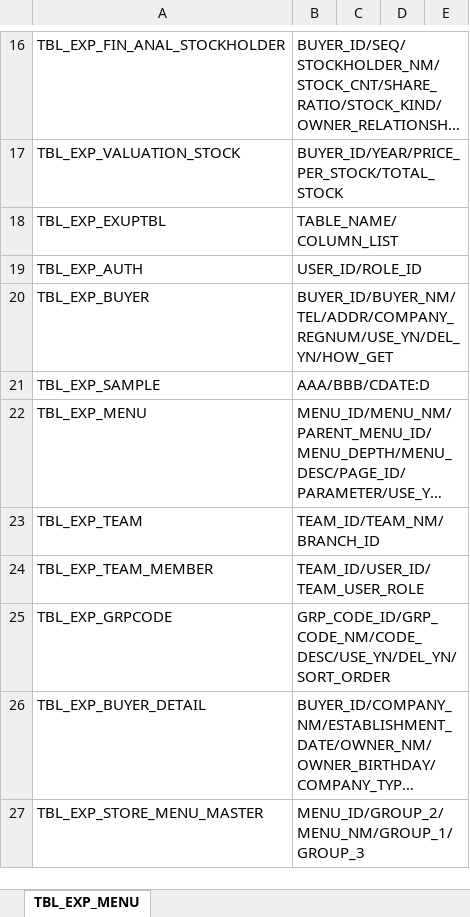
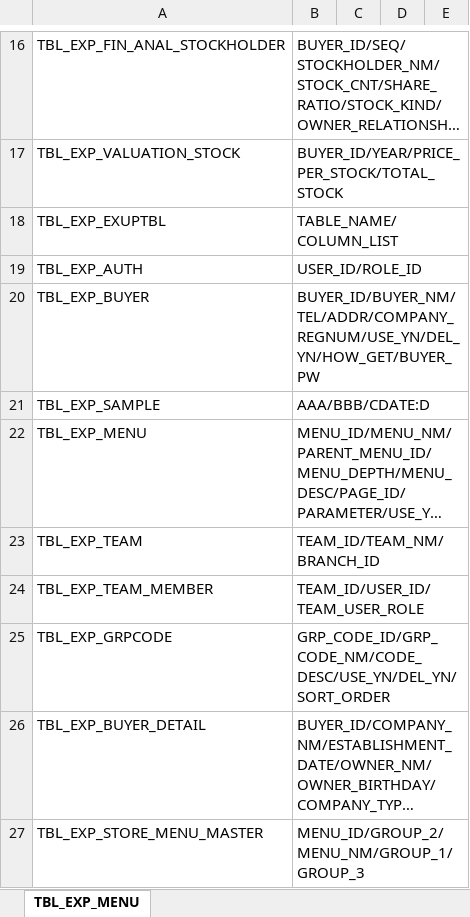
Before and after one commit to jonsaram/exdev, an Excel workbook: document/excel_upload_자료/TBL_EXP_EXUPTBL.xlsx, sheet TBL_EXP_MENU, drawn as a sheet; only a part is shown, gaps mark what is left out; long unchanged cells end in …; values as stored, in another font and other column widths than the file's, no borders; the diff names each change by its address in the sheet, - before the commit and + after, or states it on an @@ line.

```diff
--- a/document/excel_upload_자료/TBL_EXP_EXUPTBL.xlsx (sheet TBL_EXP_MENU)
+++ b/document/excel_upload_자료/TBL_EXP_EXUPTBL.xlsx (sheet TBL_EXP_MENU)
-B20: BUYER_ID/BUYER_NM/TEL/ADDR/COMPANY_REGNUM/USE_YN/DEL_YN/HOW_GET
+B20: BUYER_ID/BUYER_NM/TEL/ADDR/COMPANY_REGNUM/USE_YN/DEL_YN/HOW_GET/BUYER_PW
```
Also changed, not shown: document/excel_upload_자료/TBL_EXP_CODE.xlsx, document/excel_upload_자료/TBL_EXP_MENU.xlsx, 36 other files.
